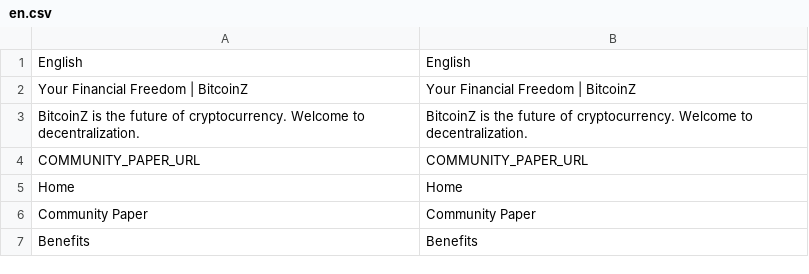
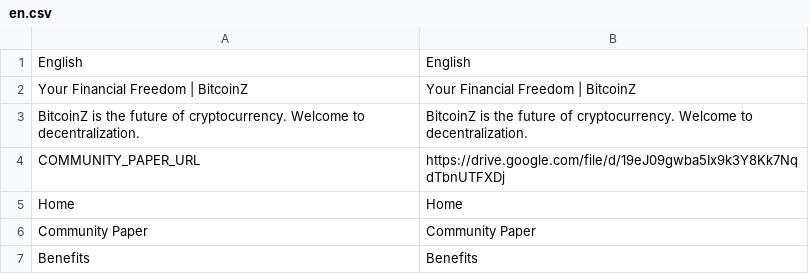
Before and after one commit to bitcoinz-sites/btcz.rocks, a CSV file: translation/languages/en.csv, drawn as a sheet; only a part is shown.

Commit message:
Fix for community paper + link for English

```diff
--- a/translation/languages/en.csv
+++ b/translation/languages/en.csv
@@ -3,3 +3,3 @@ Your Financial Freedom | BitcoinZ,Your Financial Freedom | BitcoinZ
 BitcoinZ is the future of cryptocurrency. Welcome to decentralization.,BitcoinZ is the future of cryptocurrency. Welcome to decentralization.
-COMMUNITY_PAPER_URL,COMMUNITY_PAPER_URL
+COMMUNITY_PAPER_URL,https://drive.google.com/file/d/19eJ09gwba5Ix9k3Y8Kk7NqdTbnUTFXDj
 Home,Home
```
Also changed, not shown: 1 other file.
